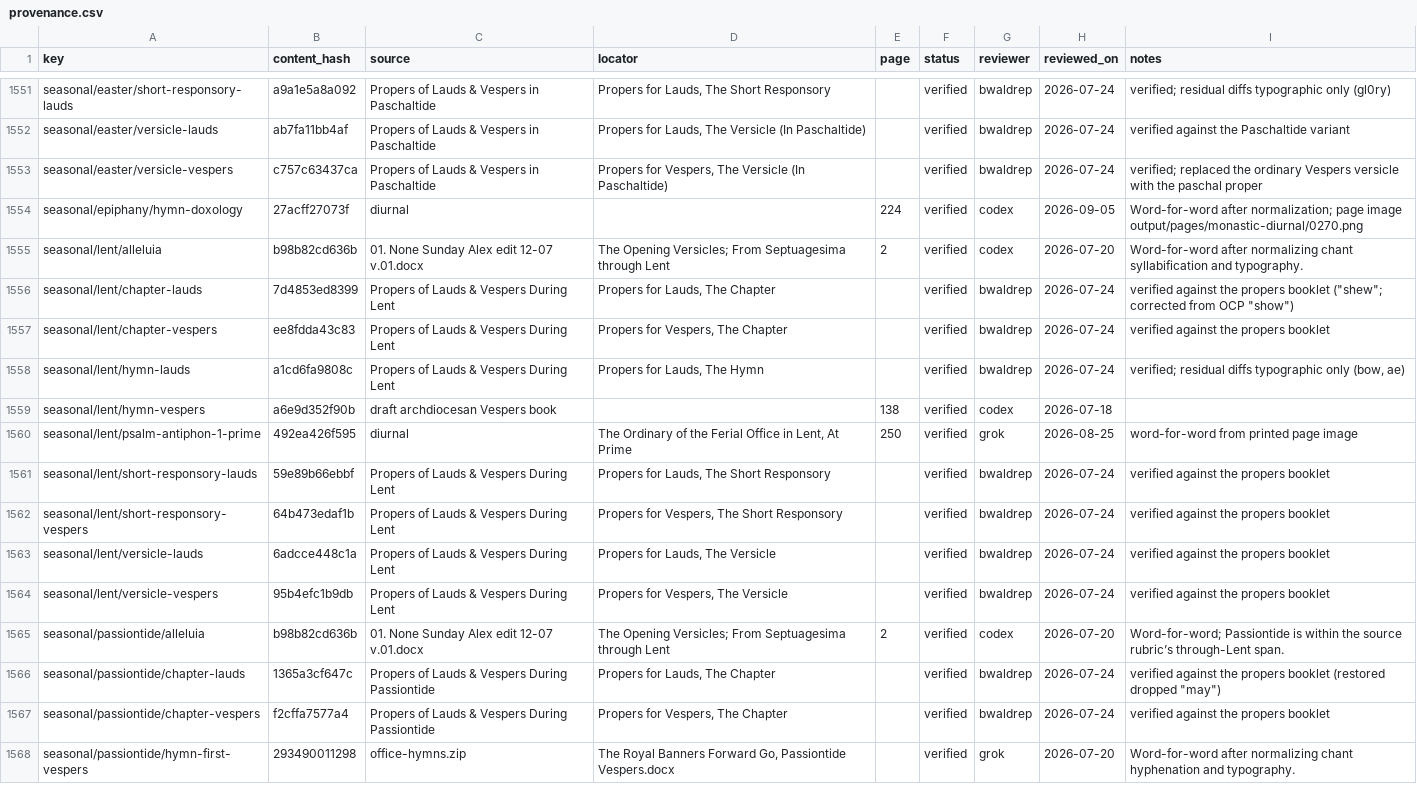
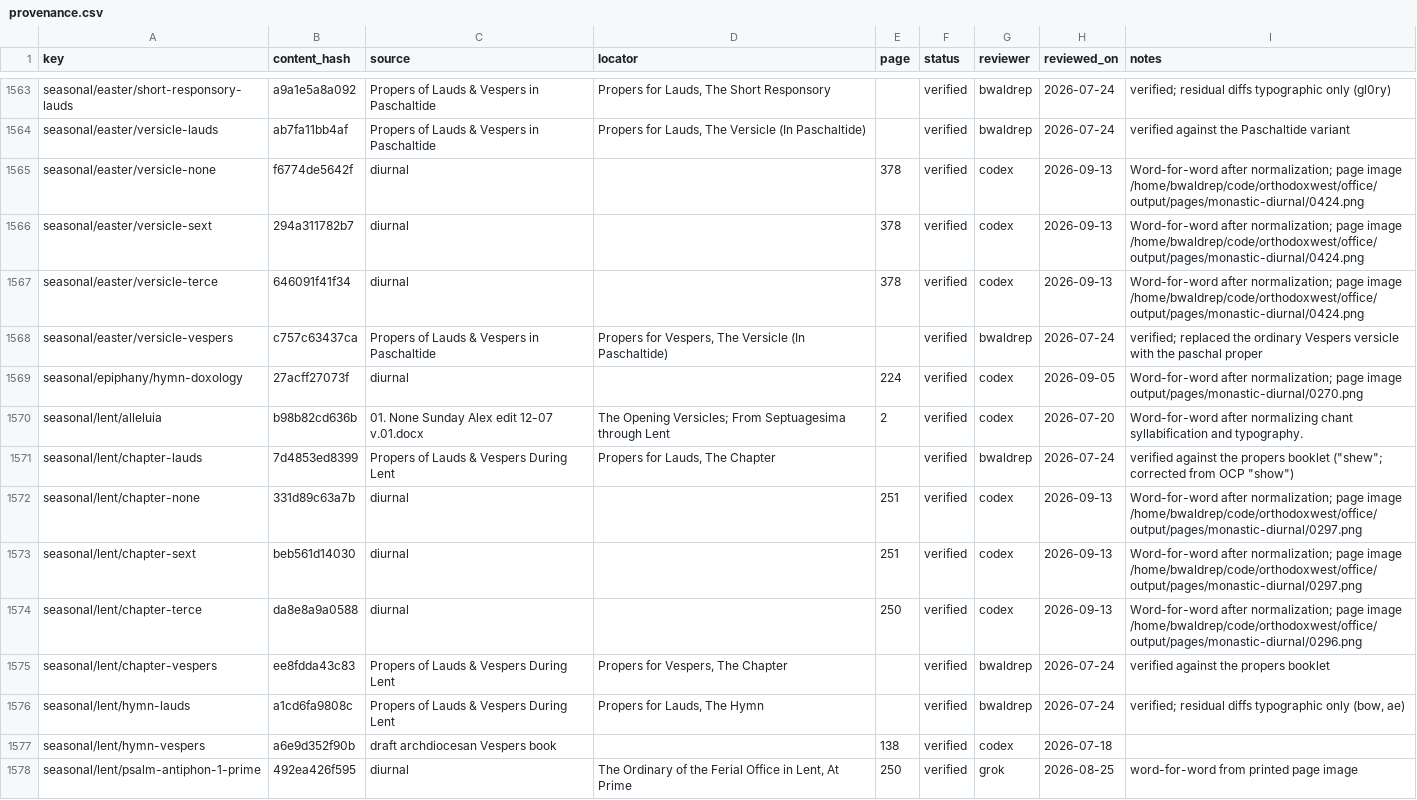
Before and after one commit to orthodoxwest/office, a CSV file: data/review/provenance.csv, drawn as a sheet; only a part is shown, gaps mark what is left out; the shorter side is filled out with more unchanged rows; the diff covers the shown part only; the diff names each change by its address in the sheet, - before the commit and + after, or states it on an @@ line.

Commit message:
Restore seasonal little-hour propers with Lent and Easter boundaries

```diff
--- a/data/review/provenance.csv
+++ b/data/review/provenance.csv
+row 1565: seasonal/easter/versicle-none | f6774de5642f | diurnal |  | 378 | verified | codex | 2026-09-13 | Word-for-word after normalization; page image /home/bwaldrep/code/orthodoxwest/office/output/pages/monastic-diurnal/0424.png
+row 1566: seasonal/easter/versicle-sext | 294a311782b7 | diurnal |  | 378 | verified | codex | 2026-09-13 | Word-for-word after normalization; page image /home/bwaldrep/code/orthodoxwest/office/output/pages/monastic-diurnal/0424.png
+row 1567: seasonal/easter/versicle-terce | 646091f41f34 | diurnal |  | 378 | verified | codex | 2026-09-13 | Word-for-word after normalization; page image /home/bwaldrep/code/orthodoxwest/office/output/pages/monastic-diurnal/0424.png
+row 1572: seasonal/lent/chapter-none | 331d89c63a7b | diurnal |  | 251 | verified | codex | 2026-09-13 | Word-for-word after normalization; page image /home/bwaldrep/code/orthodoxwest/office/output/pages/monastic-diurnal/0297.png
+row 1573: seasonal/lent/chapter-sext | beb561d14030 | diurnal |  | 251 | verified | codex | 2026-09-13 | Word-for-word after normalization; page image /home/bwaldrep/code/orthodoxwest/office/output/pages/monastic-diurnal/0297.png
+row 1574: seasonal/lent/chapter-terce | da8e8a9a0588 | diurnal |  | 250 | verified | codex | 2026-09-13 | Word-for-word after normalization; page image /home/bwaldrep/code/orthodoxwest/office/output/pages/monastic-diurnal/0296.png
```
Also changed, not shown: 18 added rows elsewhere in this file, data/review/repair-backlog.csv, 16 other files.
